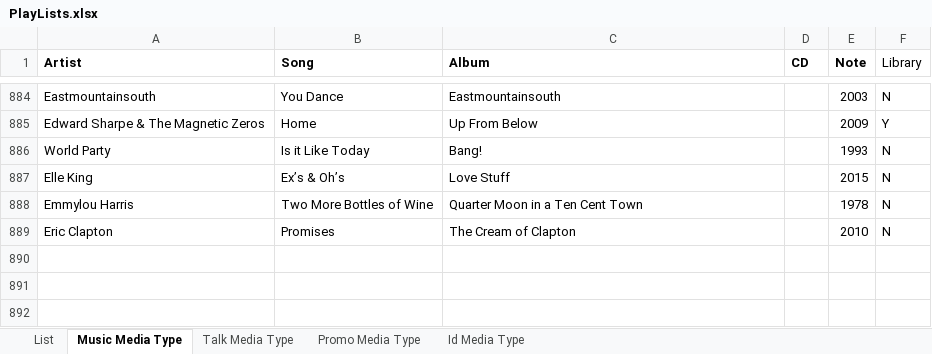
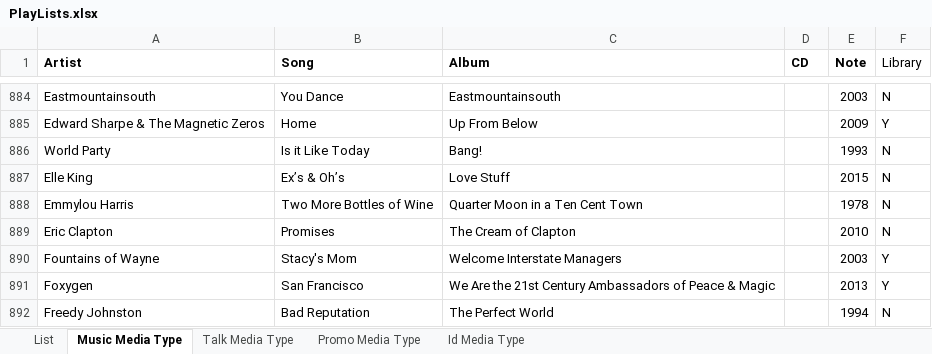
Before and after one commit to brianmcgrathnet/onlineradio, an Excel workbook: PlayLists.xlsx, sheet Music Media Type, drawn as a sheet; only a part is shown, gaps mark what is left out; values as stored, in another font and other column widths than the file's, no borders; the diff names each change by its address in the sheet, - before the commit and + after, or states it on an @@ line.

```diff
--- a/PlayLists.xlsx (sheet Music Media Type)
+++ b/PlayLists.xlsx (sheet Music Media Type)
+row 890: Fountains of Wayne | Stacy's Mom | Welcome Interstate Managers |  | 2003 | Y
+row 891: Foxygen | San Francisco | We Are the 21st Century Ambassadors of Peace & Magic |  | 2013 | Y
+row 892: Freedy Johnston | Bad Reputation | The Perfect World |  | 1994 | N
```
Also changed, not shown: sheet List.
